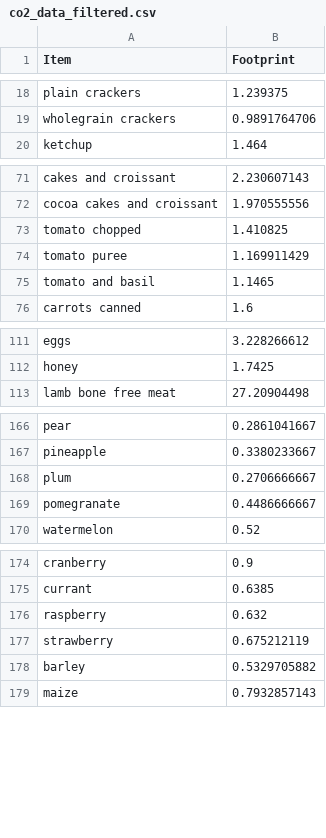
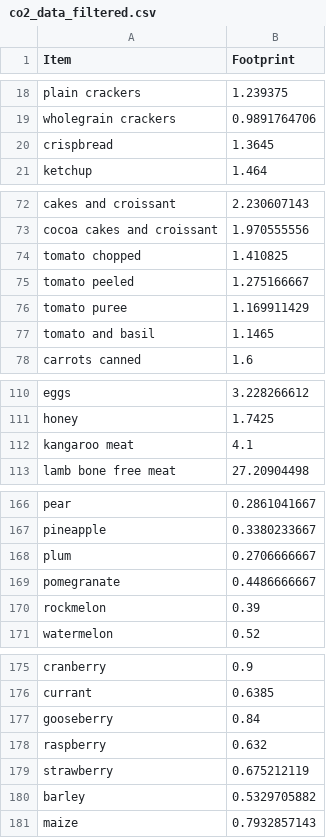
Before and after one commit to aiiches/green-bites, a CSV file: co2_data_filtered.csv, drawn as a sheet; only a part is shown, gaps mark what is left out; the diff covers the shown part only.

```diff
--- a/co2_data_filtered.csv
+++ b/co2_data_filtered.csv
@@ -19,2 +19,3 @@ plain crackers,1.239375
 wholegrain crackers,0.9891764706
+crispbread,1.3645
 ketchup,1.464
@@ -73,2 +74,3 @@ cocoa cakes and croissant,1.970555556
 tomato chopped,1.410825
+tomato peeled,1.275166667
 tomato puree,1.169911429
@@ -112,2 +111,3 @@ eggs,3.228266612
 honey,1.7425
+kangaroo meat,4.1
 lamb bone free meat,27.20904498
@@ -169,2 +169,3 @@ plum,0.2706666667
 pomegranate,0.4486666667
+rockmelon,0.39
 watermelon,0.52
@@ -175,2 +176,3 @@ cranberry,0.9
 currant,0.6385
+gooseberry,0.84
 raspberry,0.632
```
Also changed, not shown: 3 added rows and 6 removed rows elsewhere in this file, 2 other files.
